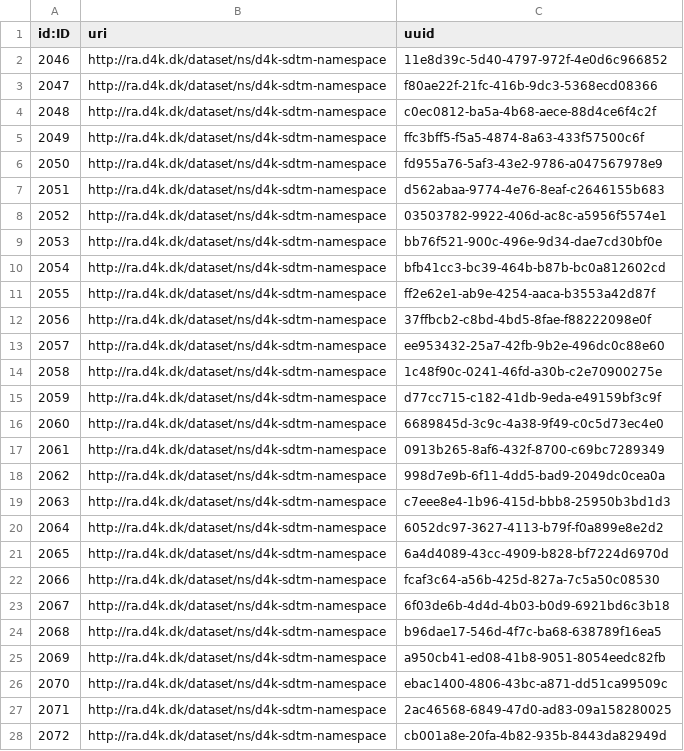
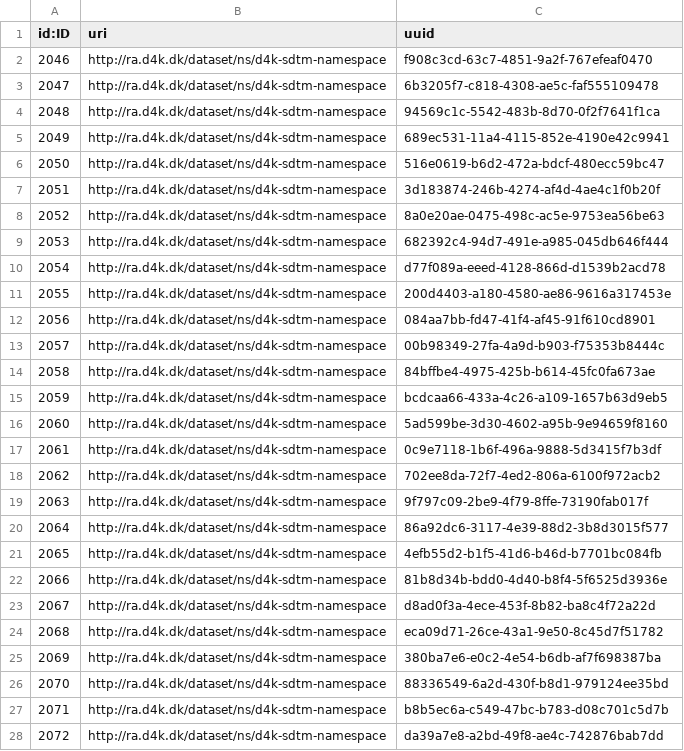
Before and after one commit to data4knowledge/sdtm_prep, a CSV file: load_data/node-namespace-1.csv, drawn as a sheet; only a part is shown; the diff covers the shown part only.

```diff
--- a/load_data/node-namespace-1.csv
+++ b/load_data/node-namespace-1.csv
@@ -1,28 +1,28 @@
 "id:ID","uri","uuid"
-"2046","http://ra.d4k.dk/dataset/ns/d4k-sdtm-namespace","11e8d39c-5d40-4797-972f-4e0d6c966852"
-"2047","http://ra.d4k.dk/dataset/ns/d4k-sdtm-namespace","f80ae22f-21fc-416b-9dc3-5368ecd08366"
-"2048","http://ra.d4k.dk/dataset/ns/d4k-sdtm-namespace","c0ec0812-ba5a-4b68-aece-88d4ce6f4c2f"
-"2049","http://ra.d4k.dk/dataset/ns/d4k-sdtm-namespace","ffc3bff5-f5a5-4874-8a63-433f57500c6f"
-"2050","http://ra.d4k.dk/dataset/ns/d4k-sdtm-namespace","fd955a76-5af3-43e2-9786-a047567978e9"
-"2051","http://ra.d4k.dk/dataset/ns/d4k-sdtm-namespace","d562abaa-9774-4e76-8eaf-c2646155b683"
-"2052","http://ra.d4k.dk/dataset/ns/d4k-sdtm-namespace","03503782-9922-406d-ac8c-a5956f5574e1"
-"2053","http://ra.d4k.dk/dataset/ns/d4k-sdtm-namespace","bb76f521-900c-496e-9d34-dae7cd30bf0e"
-"2054","http://ra.d4k.dk/dataset/ns/d4k-sdtm-namespace","bfb41cc3-bc39-464b-b87b-bc0a812602cd"
-"2055","http://ra.d4k.dk/dataset/ns/d4k-sdtm-namespace","ff2e62e1-ab9e-4254-aaca-b3553a42d87f"
-"2056","http://ra.d4k.dk/dataset/ns/d4k-sdtm-namespace","37ffbcb2-c8bd-4bd5-8fae-f88222098e0f"
-"2057","http://ra.d4k.dk/dataset/ns/d4k-sdtm-namespace","ee953432-25a7-42fb-9b2e-496dc0c88e60"
-"2058","http://ra.d4k.dk/dataset/ns/d4k-sdtm-namespace","1c48f90c-0241-46fd-a30b-c2e70900275e"
-"2059","http://ra.d4k.dk/dataset/ns/d4k-sdtm-namespace","d77cc715-c182-41db-9eda-e49159bf3c9f"
-"2060","http://ra.d4k.dk/dataset/ns/d4k-sdtm-namespace","6689845d-3c9c-4a38-9f49-c0c5d73ec4e0"
-"2061","http://ra.d4k.dk/dataset/ns/d4k-sdtm-namespace","0913b265-8af6-432f-8700-c69bc7289349"
-"2062","http://ra.d4k.dk/dataset/ns/d4k-sdtm-namespace","998d7e9b-6f11-4dd5-bad9-2049dc0cea0a"
-"2063","http://ra.d4k.dk/dataset/ns/d4k-sdtm-namespace","c7eee8e4-1b96-415d-bbb8-25950b3bd1d3"
-"2064","http://ra.d4k.dk/dataset/ns/d4k-sdtm-namespace","6052dc97-3627-4113-b79f-f0a899e8e2d2"
-"2065","http://ra.d4k.dk/dataset/ns/d4k-sdtm-namespace","6a4d4089-43cc-4909-b828-bf7224d6970d"
-"2066","http://ra.d4k.dk/dataset/ns/d4k-sdtm-namespace","fcaf3c64-a56b-425d-827a-7c5a50c08530"
-"2067","http://ra.d4k.dk/dataset/ns/d4k-sdtm-namespace","6f03de6b-4d4d-4b03-b0d9-6921bd6c3b18"
-"2068","http://ra.d4k.dk/dataset/ns/d4k-sdtm-namespace","b96dae17-546d-4f7c-ba68-638789f16ea5"
-"2069","http://ra.d4k.dk/dataset/ns/d4k-sdtm-namespace","a950cb41-ed08-41b8-9051-8054eedc82fb"
-"2070","http://ra.d4k.dk/dataset/ns/d4k-sdtm-namespace","ebac1400-4806-43bc-a871-dd51ca99509c"
-"2071","http://ra.d4k.dk/dataset/ns/d4k-sdtm-namespace","2ac46568-6849-47d0-ad83-09a158280025"
-"2072","http://ra.d4k.dk/dataset/ns/d4k-sdtm-namespace","cb001a8e-20fa-4b82-935b-8443da82949d"
+"2046","http://ra.d4k.dk/dataset/ns/d4k-sdtm-namespace","f908c3cd-63c7-4851-9a2f-767efeaf0470"
+"2047","http://ra.d4k.dk/dataset/ns/d4k-sdtm-namespace","6b3205f7-c818-4308-ae5c-faf555109478"
+"2048","http://ra.d4k.dk/dataset/ns/d4k-sdtm-namespace","94569c1c-5542-483b-8d70-0f2f7641f1ca"
+"2049","http://ra.d4k.dk/dataset/ns/d4k-sdtm-namespace","689ec531-11a4-4115-852e-4190e42c9941"
+"2050","http://ra.d4k.dk/dataset/ns/d4k-sdtm-namespace","516e0619-b6d2-472a-bdcf-480ecc59bc47"
+"2051","http://ra.d4k.dk/dataset/ns/d4k-sdtm-namespace","3d183874-246b-4274-af4d-4ae4c1f0b20f"
+"2052","http://ra.d4k.dk/dataset/ns/d4k-sdtm-namespace","8a0e20ae-0475-498c-ac5e-9753ea56be63"
+"2053","http://ra.d4k.dk/dataset/ns/d4k-sdtm-namespace","682392c4-94d7-491e-a985-045db646f444"
+"2054","http://ra.d4k.dk/dataset/ns/d4k-sdtm-namespace","d77f089a-eeed-4128-866d-d1539b2acd78"
+"2055","http://ra.d4k.dk/dataset/ns/d4k-sdtm-namespace","200d4403-a180-4580-ae86-9616a317453e"
+"2056","http://ra.d4k.dk/dataset/ns/d4k-sdtm-namespace","084aa7bb-fd47-41f4-af45-91f610cd8901"
+"2057","http://ra.d4k.dk/dataset/ns/d4k-sdtm-namespace","00b98349-27fa-4a9d-b903-f75353b8444c"
+"2058","http://ra.d4k.dk/dataset/ns/d4k-sdtm-namespace","84bffbe4-4975-425b-b614-45fc0fa673ae"
+"2059","http://ra.d4k.dk/dataset/ns/d4k-sdtm-namespace","bcdcaa66-433a-4c26-a109-1657b63d9eb5"
+"2060","http://ra.d4k.dk/dataset/ns/d4k-sdtm-namespace","5ad599be-3d30-4602-a95b-9e94659f8160"
+"2061","http://ra.d4k.dk/dataset/ns/d4k-sdtm-namespace","0c9e7118-1b6f-496a-9888-5d3415f7b3df"
+"2062","http://ra.d4k.dk/dataset/ns/d4k-sdtm-namespace","702ee8da-72f7-4ed2-806a-6100f972acb2"
+"2063","http://ra.d4k.dk/dataset/ns/d4k-sdtm-namespace","9f797c09-2be9-4f79-8ffe-73190fab017f"
+"2064","http://ra.d4k.dk/dataset/ns/d4k-sdtm-namespace","86a92dc6-3117-4e39-88d2-3b8d3015f577"
+"2065","http://ra.d4k.dk/dataset/ns/d4k-sdtm-namespace","4efb55d2-b1f5-41d6-b46d-b7701bc084fb"
+"2066","http://ra.d4k.dk/dataset/ns/d4k-sdtm-namespace","81b8d34b-bdd0-4d40-b8f4-5f6525d3936e"
+"2067","http://ra.d4k.dk/dataset/ns/d4k-sdtm-namespace","d8ad0f3a-4ece-453f-8b82-ba8c4f72a22d"
+"2068","http://ra.d4k.dk/dataset/ns/d4k-sdtm-namespace","eca09d71-26ce-43a1-9e50-8c45d7f51782"
+"2069","http://ra.d4k.dk/dataset/ns/d4k-sdtm-namespace","380ba7e6-e0c2-4e54-b6db-af7f698387ba"
+"2070","http://ra.d4k.dk/dataset/ns/d4k-sdtm-namespace","88336549-6a2d-430f-b8d1-979124ee35bd"
+"2071","http://ra.d4k.dk/dataset/ns/d4k-sdtm-namespace","b8b5ec6a-c549-47bc-b783-d08c701c5d7b"
+"2072","http://ra.d4k.dk/dataset/ns/d4k-sdtm-namespace","da39a7e8-a2bd-49f8-ae4c-742876bab7dd"
```
Also changed, not shown: 37 edited cells elsewhere in this file, load_data/node-biomedical_concept_ref-1.csv, load_data/node-domain-1.csv, 10 other files.
